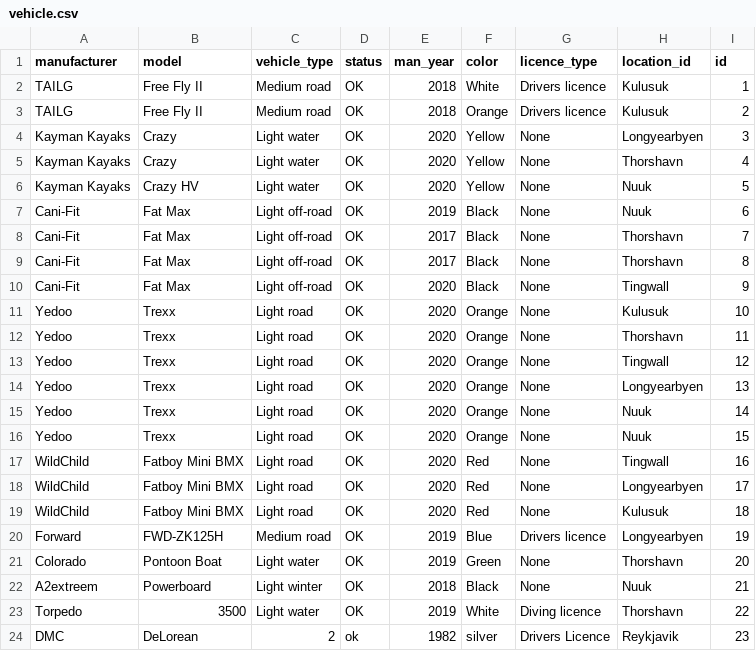
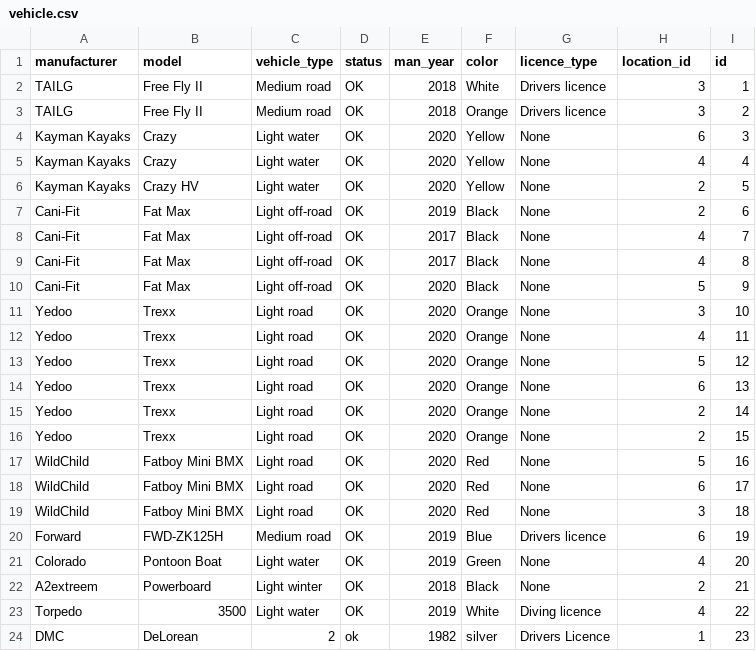
Before and after one commit to HyperBuff/SC-T-113-VLN1-Hopur53, a CSV file: data/vehicle.csv, drawn as a sheet.

Commit message:
data for csv

```diff
--- a/data/vehicle.csv
+++ b/data/vehicle.csv
@@ -1,24 +1,24 @@
 manufacturer,model,vehicle_type,status,man_year,color,licence_type,location_id,id
-TAILG,Free Fly II,Medium road,OK,2018,White,Drivers licence,Kulusuk,1
-TAILG,Free Fly II,Medium road,OK,2018,Orange,Drivers licence,Kulusuk,2
-Kayman Kayaks,Crazy,Light water,OK,2020,Yellow,None,Longyearbyen,3
-Kayman Kayaks,Crazy,Light water,OK,2020,Yellow,None,Thorshavn,4
-Kayman Kayaks,Crazy HV,Light water,OK,2020,Yellow,None,Nuuk,5
-Cani-Fit,Fat Max,Light off-road,OK,2019,Black,None,Nuuk,6
-Cani-Fit,Fat Max,Light off-road,OK,2017,Black,None,Thorshavn,7
-Cani-Fit,Fat Max,Light off-road,OK,2017,Black,None,Thorshavn,8
-Cani-Fit,Fat Max,Light off-road,OK,2020,Black,None,Tingwall,9
-Yedoo,Trexx,Light road,OK,2020,Orange,None,Kulusuk,10
-Yedoo,Trexx,Light road,OK,2020,Orange,None,Thorshavn,11
-Yedoo,Trexx,Light road,OK,2020,Orange,None,Tingwall,12
-Yedoo,Trexx,Light road,OK,2020,Orange,None,Longyearbyen,13
-Yedoo,Trexx,Light road,OK,2020,Orange,None,Nuuk,14
-Yedoo,Trexx,Light road,OK,2020,Orange,None,Nuuk,15
-WildChild,Fatboy Mini BMX,Light road,OK,2020,Red,None,Tingwall,16
-WildChild,Fatboy Mini BMX,Light road,OK,2020,Red,None,Longyearbyen,17
-WildChild,Fatboy Mini BMX,Light road,OK,2020,Red,None,Kulusuk,18
-Forward,FWD-ZK125H,Medium road,OK,2019,Blue,Drivers licence,Longyearbyen,19
-Colorado,Pontoon Boat,Light water,OK,2019,Green,None,Thorshavn,20
-A2extreem,Powerboard,Light winter,OK,2018,Black,None,Nuuk,21
-Torpedo,3500,Light water,OK,2019,White,Diving licence,Thorshavn,22
-DMC,DeLorean,2,ok,1982,silver,Drivers Licence,Reykjavik,23
+TAILG,Free Fly II,Medium road,OK,2018,White,Drivers licence,3,1
+TAILG,Free Fly II,Medium road,OK,2018,Orange,Drivers licence,3,2
+Kayman Kayaks,Crazy,Light water,OK,2020,Yellow,None,6,3
+Kayman Kayaks,Crazy,Light water,OK,2020,Yellow,None,4,4
+Kayman Kayaks,Crazy HV,Light water,OK,2020,Yellow,None,2,5
+Cani-Fit,Fat Max,Light off-road,OK,2019,Black,None,2,6
+Cani-Fit,Fat Max,Light off-road,OK,2017,Black,None,4,7
+Cani-Fit,Fat Max,Light off-road,OK,2017,Black,None,4,8
+Cani-Fit,Fat Max,Light off-road,OK,2020,Black,None,5,9
+Yedoo,Trexx,Light road,OK,2020,Orange,None,3,10
+Yedoo,Trexx,Light road,OK,2020,Orange,None,4,11
+Yedoo,Trexx,Light road,OK,2020,Orange,None,5,12
+Yedoo,Trexx,Light road,OK,2020,Orange,None,6,13
+Yedoo,Trexx,Light road,OK,2020,Orange,None,2,14
+Yedoo,Trexx,Light road,OK,2020,Orange,None,2,15
+WildChild,Fatboy Mini BMX,Light road,OK,2020,Red,None,5,16
+WildChild,Fatboy Mini BMX,Light road,OK,2020,Red,None,6,17
+WildChild,Fatboy Mini BMX,Light road,OK,2020,Red,None,3,18
+Forward,FWD-ZK125H,Medium road,OK,2019,Blue,Drivers licence,6,19
+Colorado,Pontoon Boat,Light water,OK,2019,Green,None,4,20
+A2extreem,Powerboard,Light winter,OK,2018,Black,None,2,21
+Torpedo,3500,Light water,OK,2019,White,Diving licence,4,22
+DMC,DeLorean,2,ok,1982,silver,Drivers Licence,1,23
```
Also changed, not shown: data/location.csv, 4 other files.
